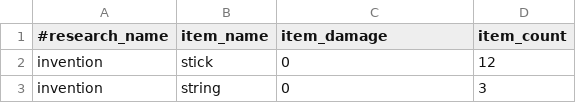
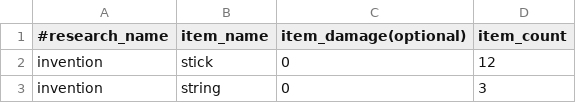
Before and after one commit to P3pp3rF1y/AncientWarfare2, a CSV file: src/main/resources/assets/ancientwarfare/resources/research_resources.csv, drawn as a sheet; only a part is shown.

Commit message:
More lenient resource parsing

```diff
--- a/src/main/resources/assets/ancientwarfare/resources/research_resources.csv
+++ b/src/main/resources/assets/ancientwarfare/resources/research_resources.csv
@@ -1,2 +1,2 @@
-#research_name, item_name, item_damage, item_count
+#research_name, item_name, item_damage(optional), item_count
 invention,stick,0,12
```
Also changed, not shown: 1 other file.
